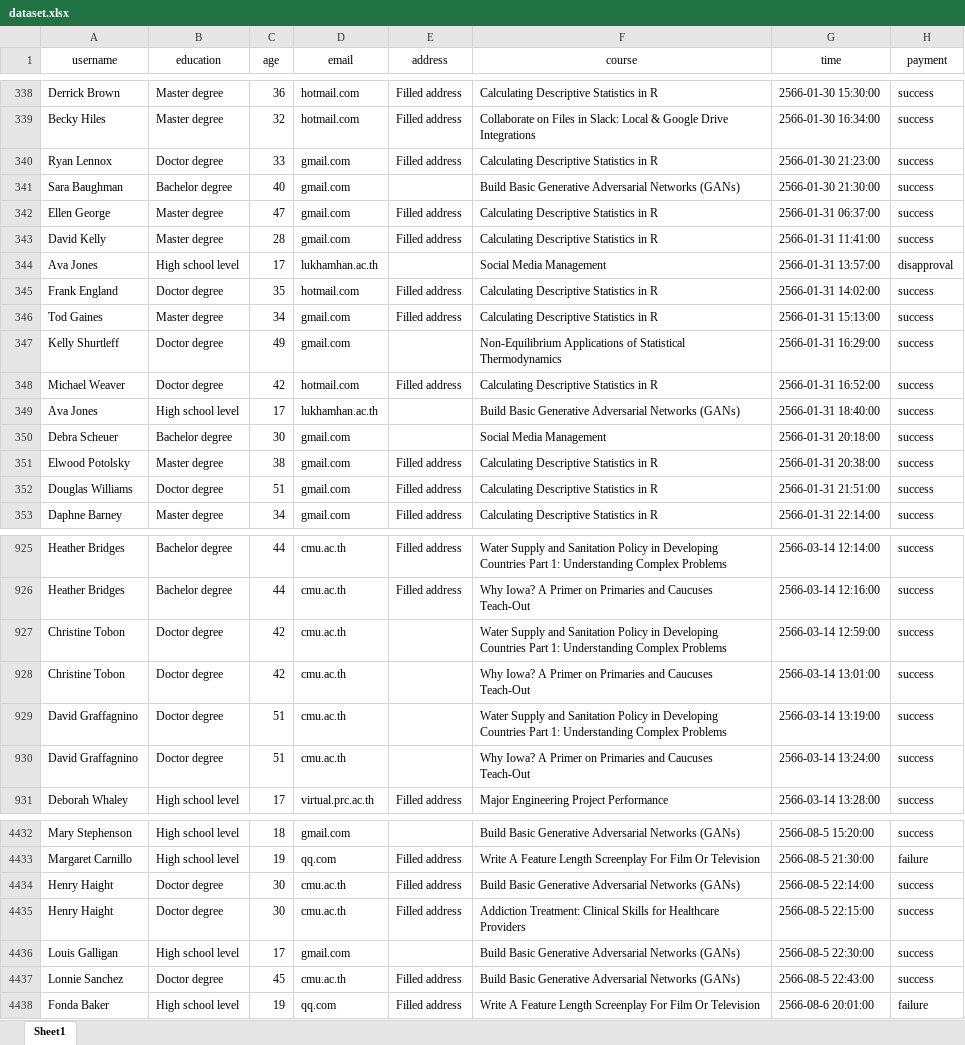
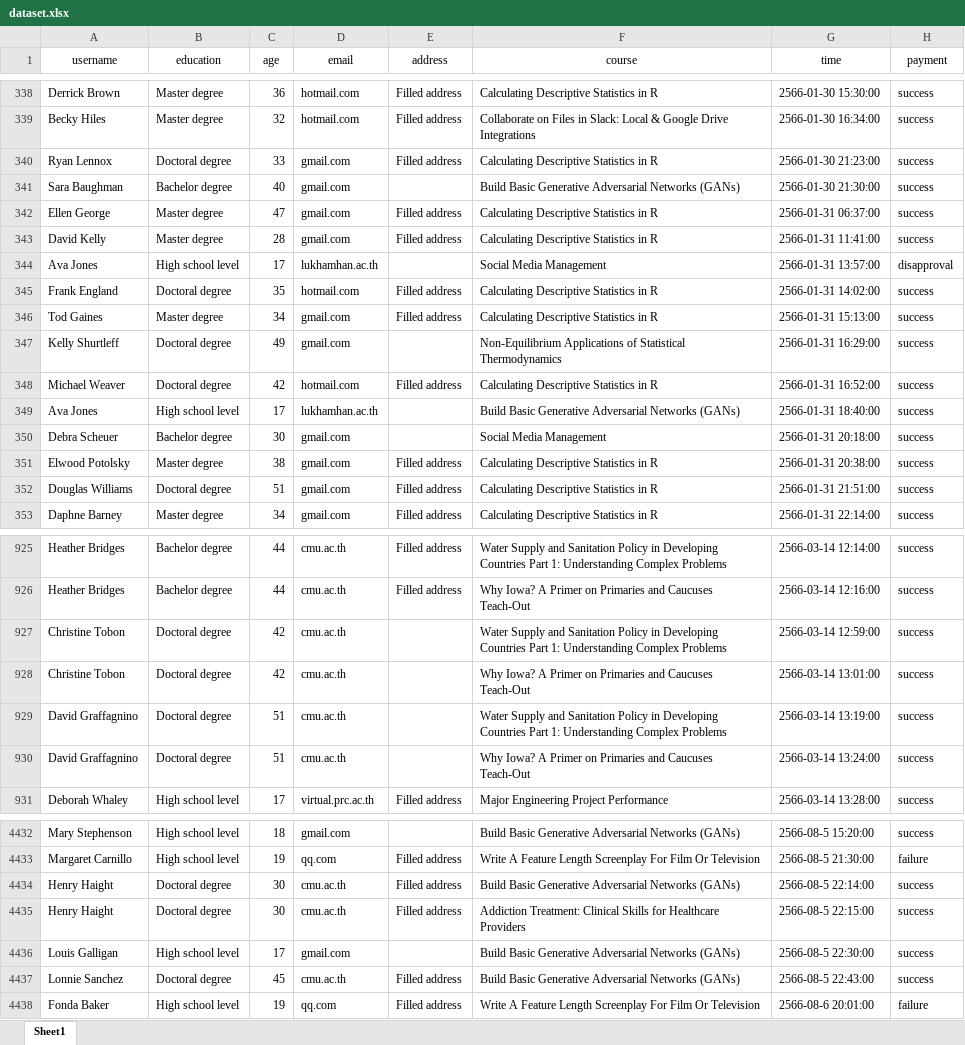
Before and after one commit to startg2545/recommendation-system, an Excel workbook: uploads/dataset.xlsx, sheet Sheet1, drawn as a sheet; only a part is shown, gaps mark what is left out; values as stored, in another font and other column widths than the file's, no borders; the diff covers the shown part only; the diff names each change by its address in the sheet, - before the commit and + after, or states it on an @@ line.

```diff
--- a/uploads/dataset.xlsx (sheet Sheet1)
+++ b/uploads/dataset.xlsx (sheet Sheet1)
-B340 (education): Doctor degree
+B340 (education): Doctoral degree
-B345 (education): Doctor degree
+B345 (education): Doctoral degree
-B347:B348 (education): Doctor degree
+B347:B348 (education): Doctoral degree
-B352 (education): Doctor degree
+B352 (education): Doctoral degree
-B927:B930 (education): Doctor degree
+B927:B930 (education): Doctoral degree
-B4434:B4435 (education): Doctor degree
+B4434:B4435 (education): Doctoral degree
-B4437 (education): Doctor degree
+B4437 (education): Doctoral degree
```
Also changed, not shown: 134 edited cells elsewhere in this sheet, 8 other files.
